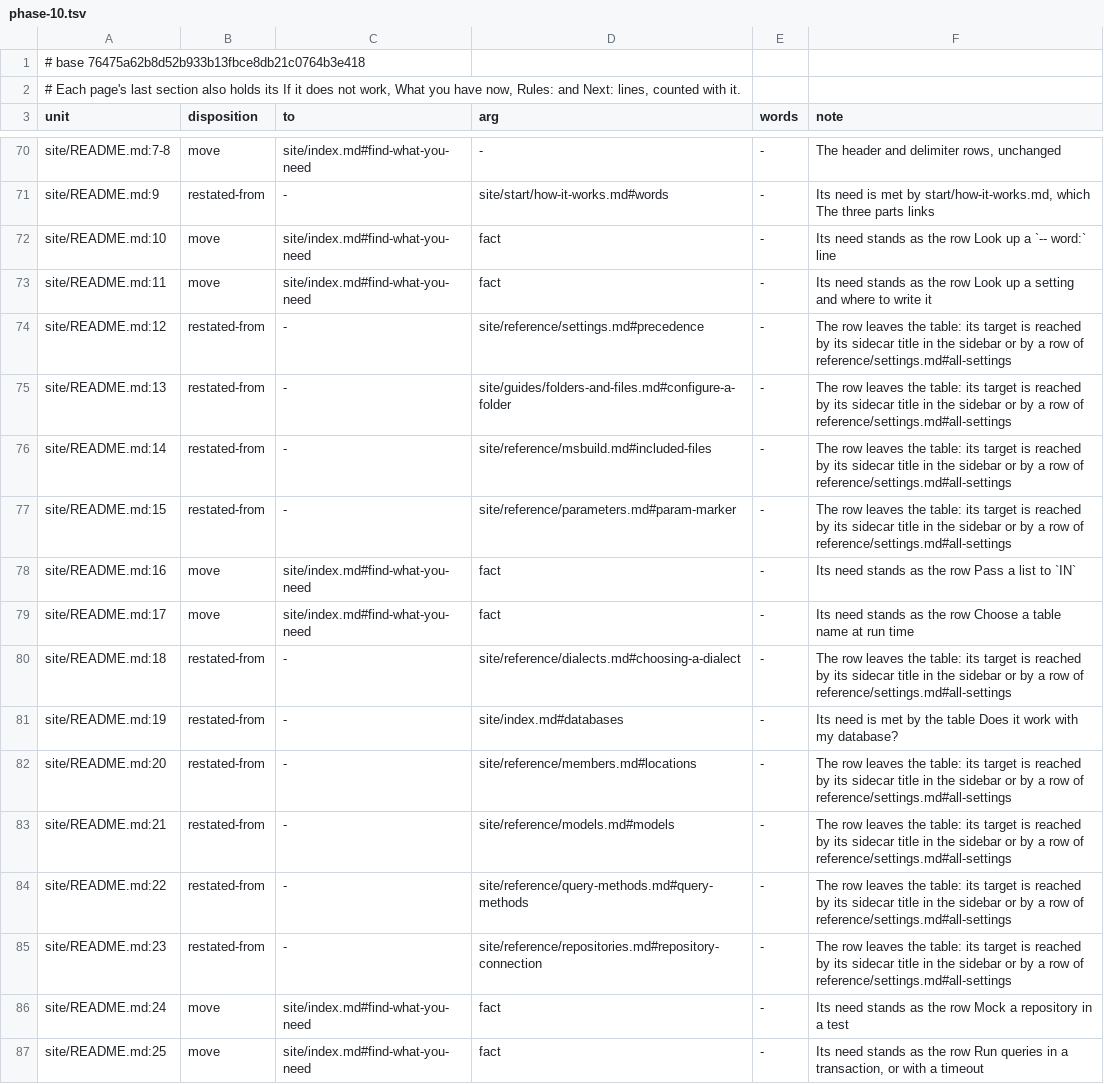
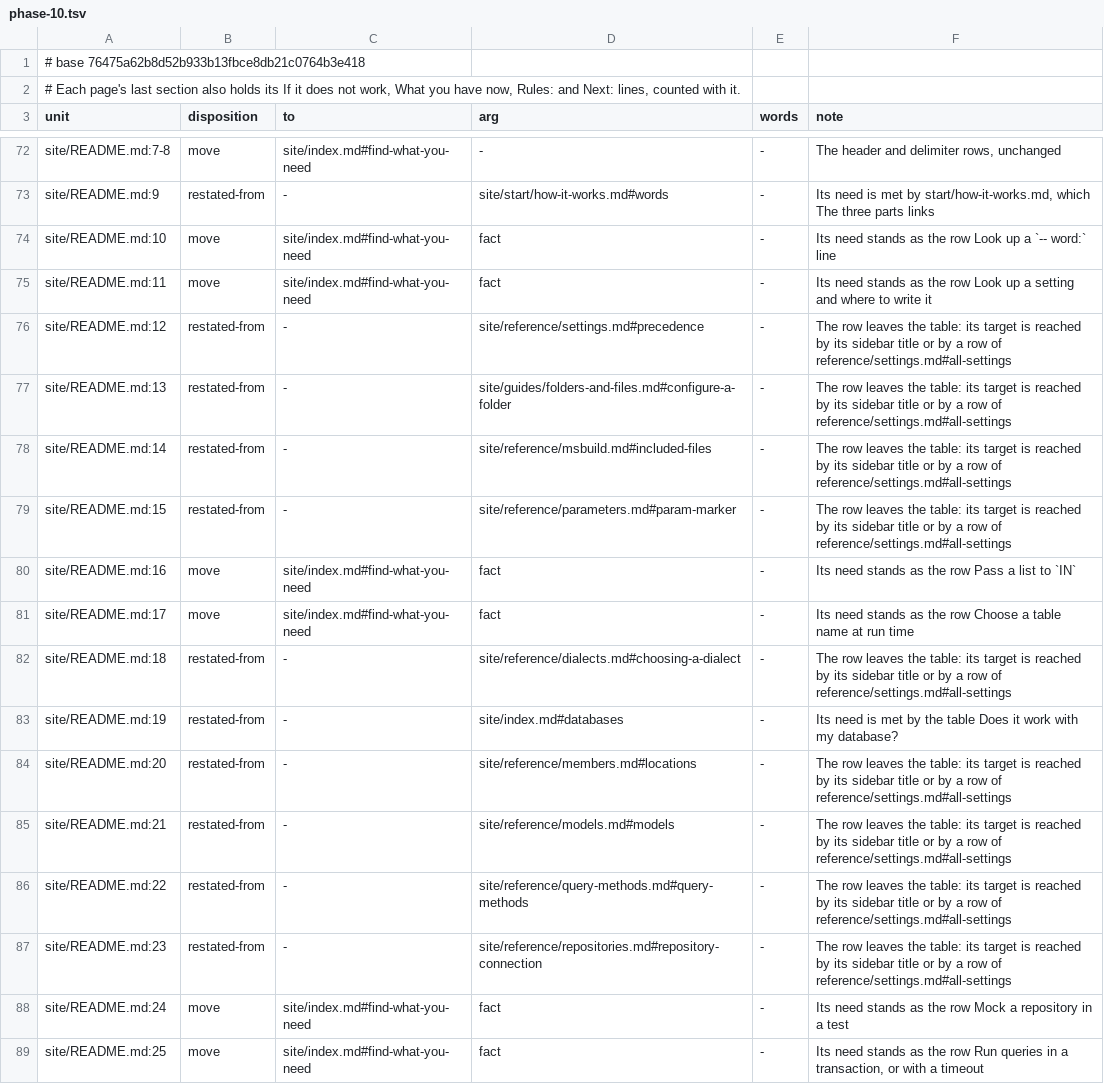
Before and after one commit to mbcrawfo/SqlSource, a TSV file: docs/superpowers/specs/2026-11-12-docs-overhaul/ledger/phase-10.tsv, drawn as a sheet; only a part is shown, gaps mark what is left out; the diff covers the shown part only.

```diff
--- a/docs/superpowers/specs/2026-11-12-docs-overhaul/ledger/phase-10.tsv
+++ b/docs/superpowers/specs/2026-11-12-docs-overhaul/ledger/phase-10.tsv
@@ -73,14 +75,14 @@ site/README.md:10	move	site/index.md#find-what-you-need	fact	-	Its need stands a
 site/README.md:11	move	site/index.md#find-what-you-need	fact	-	Its need stands as the row Look up a setting and where to write it
-site/README.md:12	restated-from	-	site/reference/settings.md#precedence	-	The row leaves the table: its target is reached by its sidecar title in the sidebar or by a row of reference/settings.md#all-settings
-site/README.md:13	restated-from	-	site/guides/folders-and-files.md#configure-a-folder	-	The row leaves the table: its target is reached by its sidecar title in the sidebar or by a row of reference/settings.md#all-settings
-site/README.md:14	restated-from	-	site/reference/msbuild.md#included-files	-	The row leaves the table: its target is reached by its sidecar title in the sidebar or by a row of reference/settings.md#all-settings
-site/README.md:15	restated-from	-	site/reference/parameters.md#param-marker	-	The row leaves the table: its target is reached by its sidecar title in the sidebar or by a row of reference/settings.md#all-settings
+site/README.md:12	restated-from	-	site/reference/settings.md#precedence	-	The row leaves the table: its target is reached by its sidebar title or by a row of reference/settings.md#all-settings
+site/README.md:13	restated-from	-	site/guides/folders-and-files.md#configure-a-folder	-	The row leaves the table: its target is reached by its sidebar title or by a row of reference/settings.md#all-settings
+site/README.md:14	restated-from	-	site/reference/msbuild.md#included-files	-	The row leaves the table: its target is reached by its sidebar title or by a row of reference/settings.md#all-settings
+site/README.md:15	restated-from	-	site/reference/parameters.md#param-marker	-	The row leaves the table: its target is reached by its sidebar title or by a row of reference/settings.md#all-settings
 site/README.md:16	move	site/index.md#find-what-you-need	fact	-	Its need stands as the row Pass a list to `IN`
 site/README.md:17	move	site/index.md#find-what-you-need	fact	-	Its need stands as the row Choose a table name at run time
-site/README.md:18	restated-from	-	site/reference/dialects.md#choosing-a-dialect	-	The row leaves the table: its target is reached by its sidecar title in the sidebar or by a row of reference/settings.md#all-settings
+site/README.md:18	restated-from	-	site/reference/dialects.md#choosing-a-dialect	-	The row leaves the table: its target is reached by its sidebar title or by a row of reference/settings.md#all-settings
 site/README.md:19	restated-from	-	site/index.md#databases	-	Its need is met by the table Does it work with my database?
-site/README.md:20	restated-from	-	site/reference/members.md#locations	-	The row leaves the table: its target is reached by its sidecar title in the sidebar or by a row of reference/settings.md#all-settings
-site/README.md:21	restated-from	-	site/reference/models.md#models	-	The row leaves the table: its target is reached by its sidecar title in the sidebar or by a row of reference/settings.md#all-settings
-site/README.md:22	restated-from	-	site/reference/query-methods.md#query-methods	-	The row leaves the table: its target is reached by its sidecar title in the sidebar or by a row of reference/settings.md#all-settings
-site/README.md:23	restated-from	-	site/reference/repositories.md#repository-connection	-	The row leaves the table: its target is reached by its sidecar title in the sidebar or by a row of reference/settings.md#all-settings
+site/README.md:20	restated-from	-	site/reference/members.md#locations	-	The row leaves the table: its target is reached by its sidebar title or by a row of reference/settings.md#all-settings
+site/README.md:21	restated-from	-	site/reference/models.md#models	-	The row leaves the table: its target is reached by its sidebar title or by a row of reference/settings.md#all-settings
+site/README.md:22	restated-from	-	site/reference/query-methods.md#query-methods	-	The row leaves the table: its target is reached by its sidebar title or by a row of reference/settings.md#all-settings
+site/README.md:23	restated-from	-	site/reference/repositories.md#repository-connection	-	The row leaves the table: its target is reached by its sidebar title or by a row of reference/settings.md#all-settings
 site/README.md:24	move	site/index.md#find-what-you-need	fact	-	Its need stands as the row Mock a repository in a test
```
Also changed, not shown: 3 added rows, 1 removed row and 56 edited cells elsewhere in this file, 11 other files.
